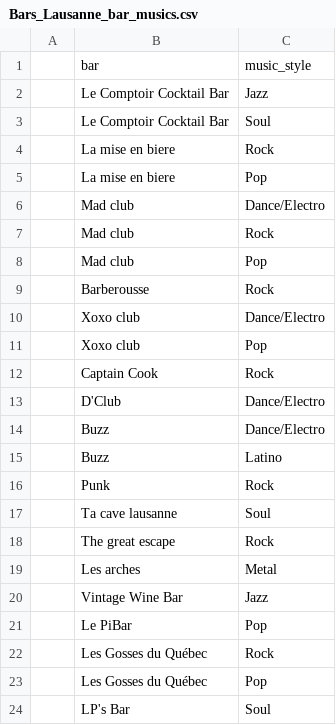
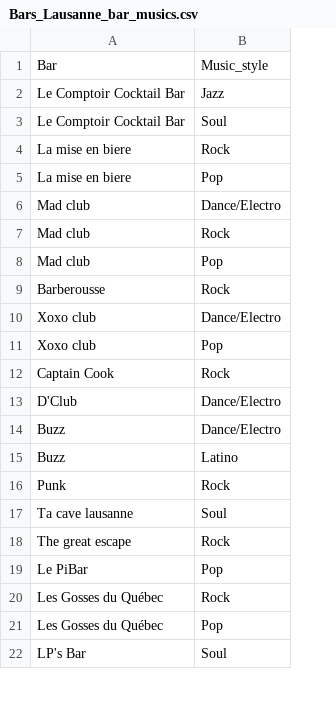
Before and after one commit to ShadyaJ/barfever, a CSV file: lib/seeds/Bars_Lausanne_bar_musics.csv, drawn as a sheet; only a part is shown; removed rows and columns are numbered as before the commit, all else as after; the diff names each change by its address in the sheet, - before the commit and + after, or states it on an @@ line.

Commit message:
fixed map, added music style

```diff
--- a/lib/seeds/Bars_Lausanne_bar_musics.csv
+++ b/lib/seeds/Bars_Lausanne_bar_musics.csv
-column A, empty
-row 1:  | bar | music_style
+row 1: Bar | Music_style
-row 19:  | Les arches | Metal
-row 20:  | Vintage Wine Bar | Jazz
```
Also changed, not shown: lib/seeds/Bars_Lausanne_events.csv, lib/seeds/Bars_Lausanne_musics.csv, 9 other files.
